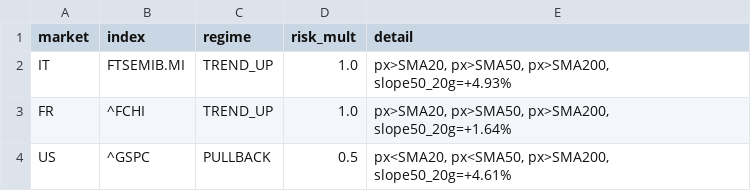
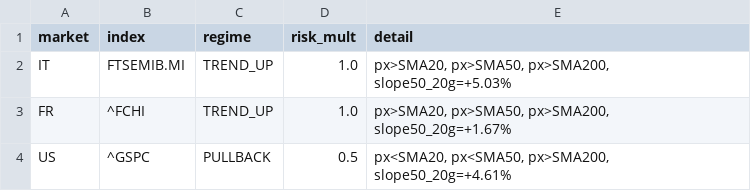
Before and after one commit to newspapergram-dot/mib-data, a CSV file: data/regime_filter.csv, drawn as a sheet.

```diff
--- a/data/regime_filter.csv
+++ b/data/regime_filter.csv
@@ -1,4 +1,4 @@
 market,index,regime,risk_mult,detail
-IT,FTSEMIB.MI,TREND_UP,1.0,"px>SMA20, px>SMA50, px>SMA200, slope50_20g=+4.93%"
-FR,^FCHI,TREND_UP,1.0,"px>SMA20, px>SMA50, px>SMA200, slope50_20g=+1.64%"
+IT,FTSEMIB.MI,TREND_UP,1.0,"px>SMA20, px>SMA50, px>SMA200, slope50_20g=+5.03%"
+FR,^FCHI,TREND_UP,1.0,"px>SMA20, px>SMA50, px>SMA200, slope50_20g=+1.67%"
 US,^GSPC,PULLBACK,0.5,"px<SMA20, px<SMA50, px>SMA200, slope50_20g=+4.61%"
```
Also changed, not shown: data/score_output.csv, 10 other files.
